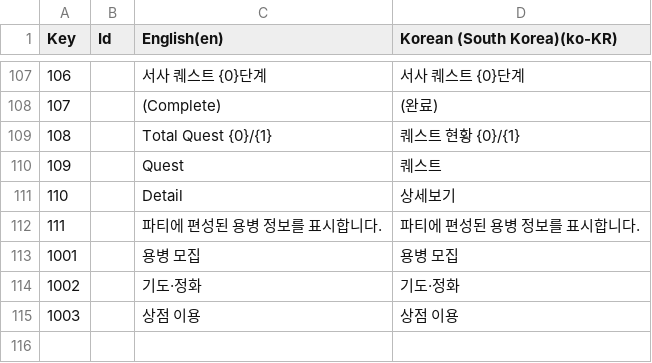
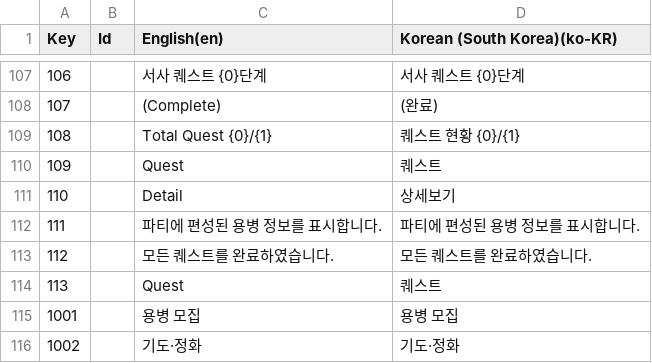
Before and after one commit to Rellious89/desktop_RPG, a CSV file: TableData/Localization/01_UI.csv, drawn as a sheet; only a part is shown, gaps mark what is left out; the shorter side is filled out with more unchanged rows; the diff names each change by its address in the sheet, - before the commit and + after, or states it on an @@ line.

```diff
--- a/TableData/Localization/01_UI.csv
+++ b/TableData/Localization/01_UI.csv
+row 113: 112 |  | 모든 퀘스트를 완료하였습니다. | 모든 퀘스트를 완료하였습니다.
+row 114: 113 |  | Quest | 퀘스트
```
Also changed, not shown: 9 other files.
